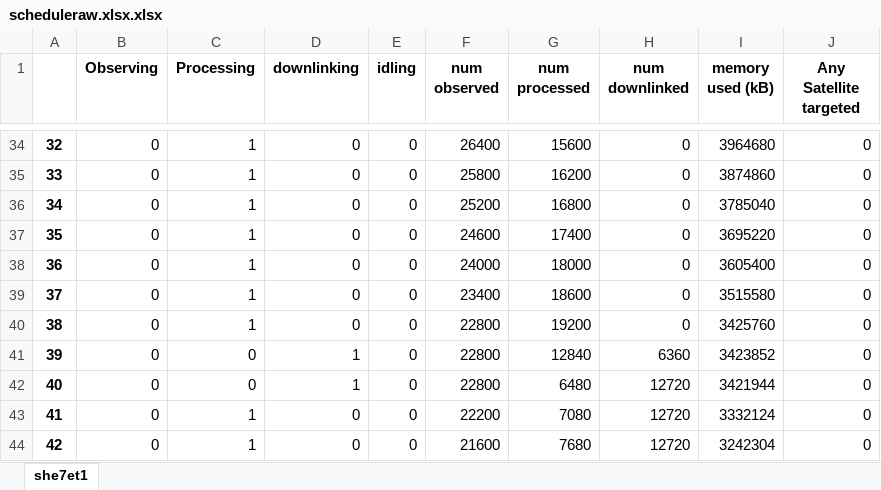
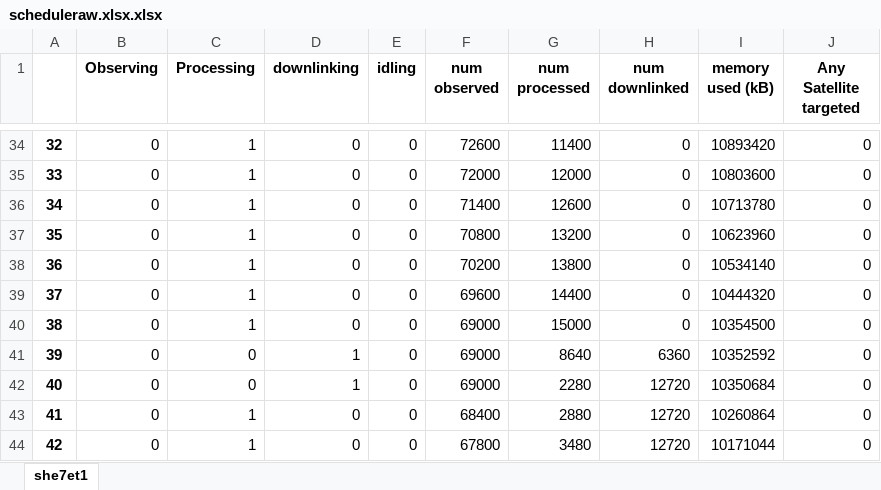
Before and after one commit to chiyuri/Strathdar, an Excel workbook: results/scheduleraw.xlsx.xlsx, sheet she7et1, drawn as a sheet; only a part is shown, gaps mark what is left out; values as stored, in another font and other column widths than the file's, no borders; the diff covers the shown part only; the diff names each change by its address in the sheet, - before the commit and + after, or states it on an @@ line.

```diff
--- a/results/scheduleraw.xlsx.xlsx (sheet she7et1)
+++ b/results/scheduleraw.xlsx.xlsx (sheet she7et1)
-F34 (num observed): 26400
+F34 (num observed): 72600
-G34 (num processed): 15600
+G34 (num processed): 11400
-I34 (memory used (kB)): 3964680
+I34 (memory used (kB)): 10893420
-F35 (num observed): 25800
+F35 (num observed): 72000
-G35 (num processed): 16200
+G35 (num processed): 12000
-I35 (memory used (kB)): 3874860
+I35 (memory used (kB)): 10803600
-F36 (num observed): 25200
+F36 (num observed): 71400
-G36 (num processed): 16800
+G36 (num processed): 12600
-I36 (memory used (kB)): 3785040
+I36 (memory used (kB)): 10713780
-F37 (num observed): 24600
+F37 (num observed): 70800
-G37 (num processed): 17400
+G37 (num processed): 13200
-I37 (memory used (kB)): 3695220
+I37 (memory used (kB)): 10623960
-F38 (num observed): 24000
+F38 (num observed): 70200
-G38 (num processed): 18000
+G38 (num processed): 13800
-I38 (memory used (kB)): 3605400
+I38 (memory used (kB)): 10534140
-F39 (num observed): 23400
+F39 (num observed): 69600
-G39 (num processed): 18600
+G39 (num processed): 14400
-I39 (memory used (kB)): 3515580
+I39 (memory used (kB)): 10444320
-F40:F42 (num observed): 22800
+F40:F42 (num observed): 69000
-G40 (num processed): 19200
+G40 (num processed): 15000
-I40 (memory used (kB)): 3425760
+I40 (memory used (kB)): 10354500
-G41 (num processed): 12840
+G41 (num processed): 8640
-I41 (memory used (kB)): 3423852
+I41 (memory used (kB)): 10352592
-G42 (num processed): 6480
+G42 (num processed): 2280
-I42 (memory used (kB)): 3421944
+I42 (memory used (kB)): 10350684
-F43 (num observed): 22200
+F43 (num observed): 68400
-G43 (num processed): 7080
+G43 (num processed): 2880
-I43 (memory used (kB)): 3332124
+I43 (memory used (kB)): 10260864
-F44 (num observed): 21600
+F44 (num observed): 67800
-G44 (num processed): 7680
+G44 (num processed): 3480
-I44 (memory used (kB)): 3242304
+I44 (memory used (kB)): 10171044
```
Also changed, not shown: 1012 edited cells elsewhere in this sheet, results/60s_5d_Polar_iainDesktop_M8_D9_H9_min4/Alt_scheduleraw_up_to_shift 200.xlsx, results/illuminator targeted.xlsx.xlsx, 4 other files.
